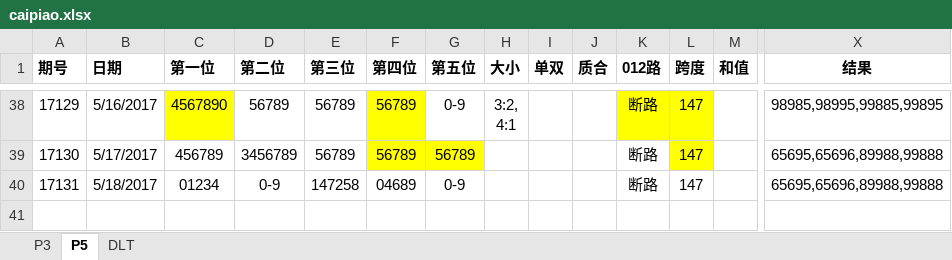
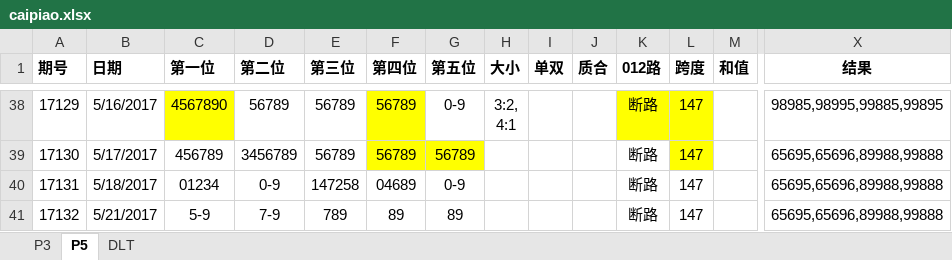
Before and after one commit to zhoubo8308/caipiao, an Excel workbook: caipiao.xlsx, sheet P5, drawn as a sheet; only a part is shown, gaps mark what is left out; values as stored, in another font and other column widths than the file's, no borders; rows hold the shown columns only; the diff names each change by its address in the sheet, - before the commit and + after, or states it on an @@ line.

```diff
--- a/caipiao.xlsx (sheet P5)
+++ b/caipiao.xlsx (sheet P5)
+row 41: 17132 | 5/21/2017 | 5-9 | 7-9 | 789 | 89 | 89 |  |  |  | 断路 | 147 |  | 65695,65696,89988,99888
```
Also changed, not shown: sheet DLT, sheet P3.
